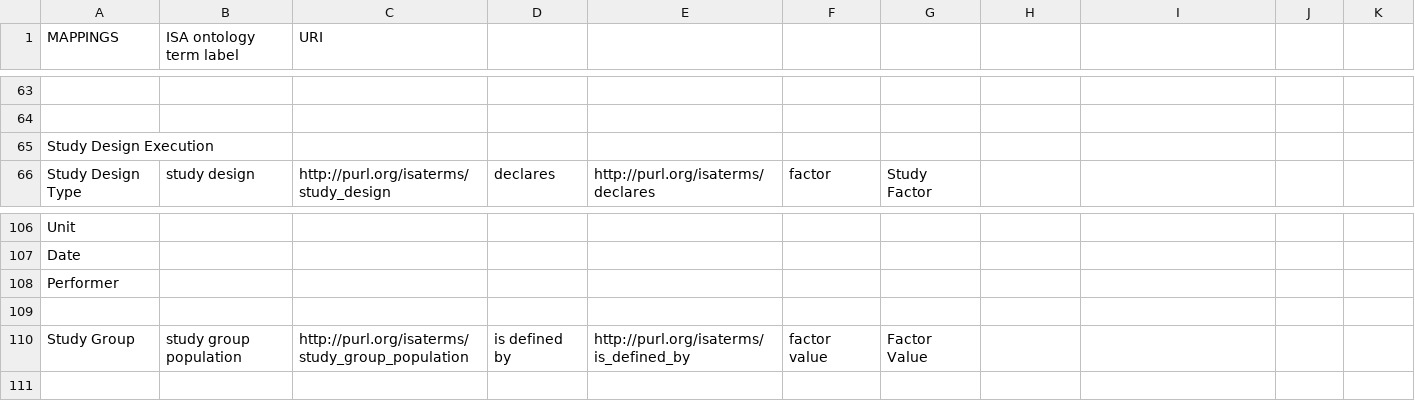
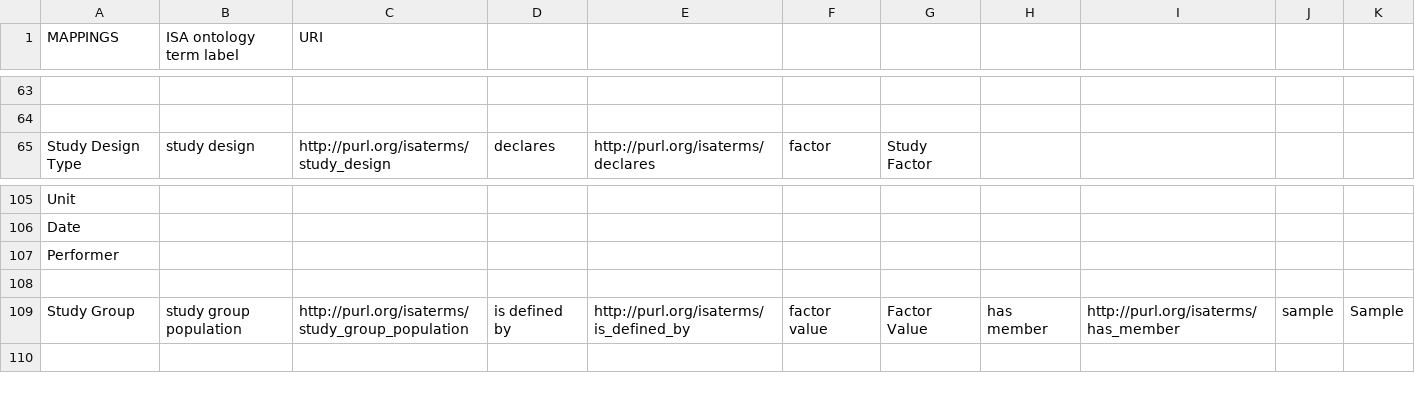
Before and after one commit to ISA-tools/linkedISA, a CSV file: isa2owl-core/src/main/resources/mappings/ISA-ISA-mapping.csv, drawn as a sheet; only a part is shown, gaps mark what is left out; removed rows and columns are numbered as before the commit, all else as after; the diff names each change by its address in the sheet, - before the commit and + after, or states it on an @@ line.

```diff
--- a/isa2owl-core/src/main/resources/mappings/ISA-ISA-mapping.csv
+++ b/isa2owl-core/src/main/resources/mappings/ISA-ISA-mapping.csv
-row 65: Study Design Execution
-H109: (empty)
+H109: has member
-I109: (empty)
+I109: http://purl.org/isaterms/has_member
-J109: (empty)
+J109: sample
-K109: (empty)
+K109: Sample
```
Also changed, not shown: isa2owl-core/src/main/resources/mappings/ISA-OBI-mapping.csv, 3 other files.
